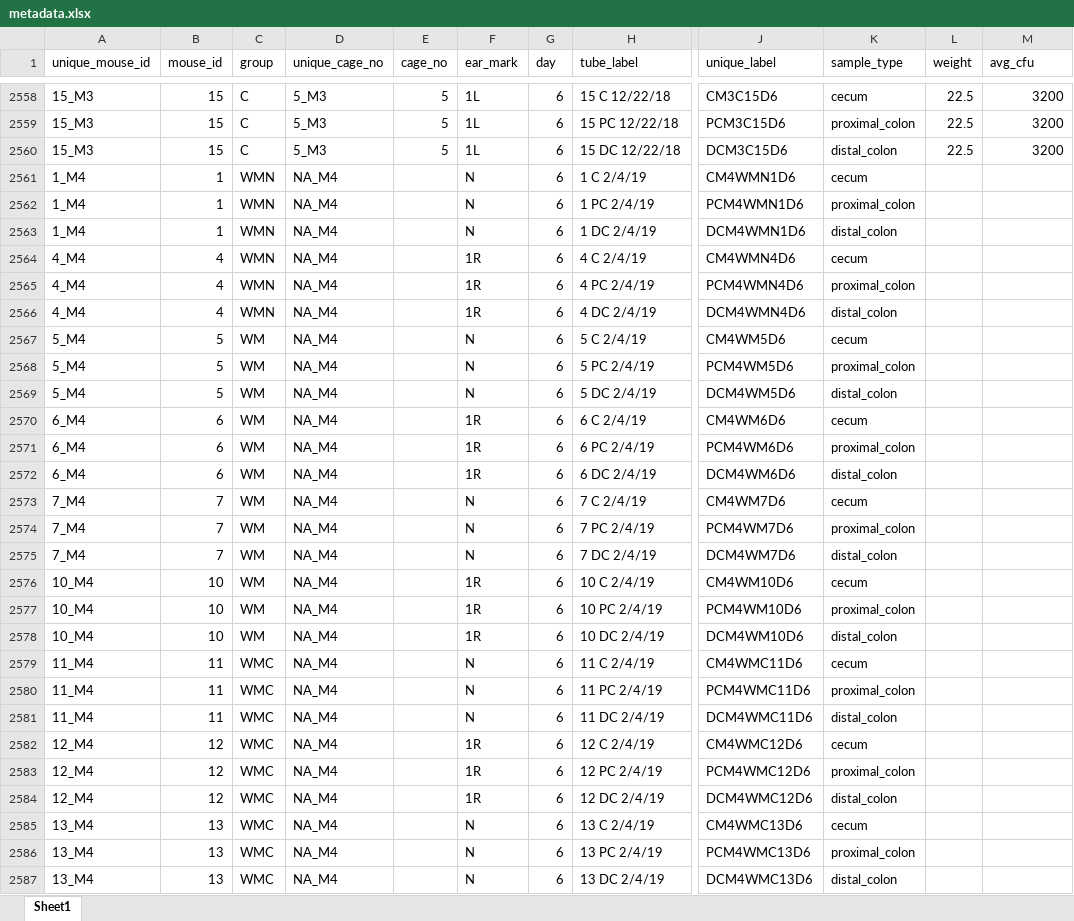
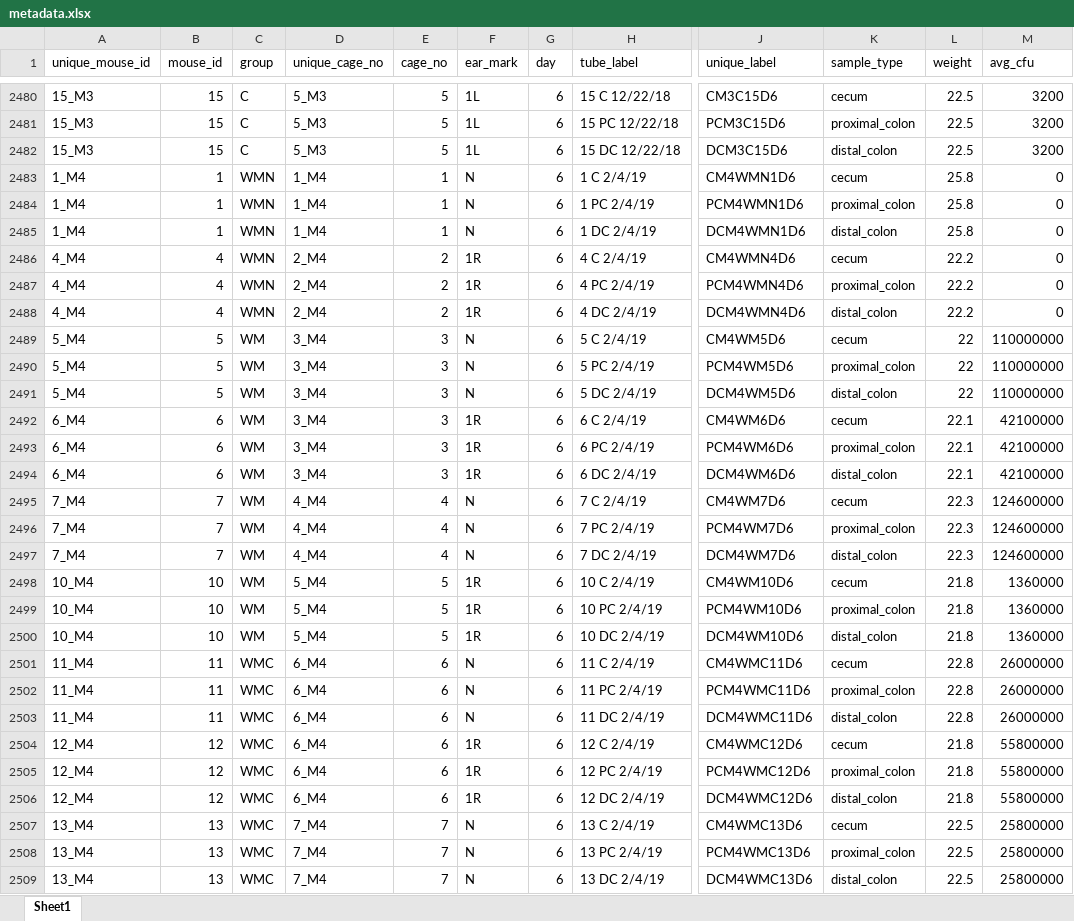
Before and after one commit to SchlossLab/Tomkovich_PEG3350_mSphere_2021, an Excel workbook: data/process/metadata.xlsx, sheet Sheet1, drawn as a sheet; only a part is shown, gaps mark what is left out; values as stored, in another font and other column widths than the file's, no borders; addresses are those after the commit; the diff covers the shown part only; the diff names each change by its address in the sheet, - before the commit and + after, or states it on an @@ line.

Commit message:
Update metadata after adding missing cage numbers for some of the tissue samples

```diff
--- a/data/process/metadata.xlsx (sheet Sheet1)
+++ b/data/process/metadata.xlsx (sheet Sheet1)
-D2483:D2485 (unique_cage_no): NA_M4
+D2483:D2485 (unique_cage_no): 1_M4
-E2483:E2485 (cage_no): (empty)
+E2483:E2485 (cage_no): 1
-L2483:L2485 (weight): (empty)
+L2483:L2485 (weight): 25.8
-M2483:M2488 (avg_cfu): (empty)
+M2483:M2488 (avg_cfu): 0
-D2486:D2488 (unique_cage_no): NA_M4
+D2486:D2488 (unique_cage_no): 2_M4
-E2486:E2488 (cage_no): (empty)
+E2486:E2488 (cage_no): 2
-L2486:L2488 (weight): (empty)
+L2486:L2488 (weight): 22.2
-D2489:D2494 (unique_cage_no): NA_M4
+D2489:D2494 (unique_cage_no): 3_M4
-E2489:E2494 (cage_no): (empty)
+E2489:E2494 (cage_no): 3
-L2489:L2491 (weight): (empty)
+L2489:L2491 (weight): 22
-M2489:M2491 (avg_cfu): (empty)
+M2489:M2491 (avg_cfu): 110000000
-L2492:L2494 (weight): (empty)
+L2492:L2494 (weight): 22.1
-M2492:M2494 (avg_cfu): (empty)
+M2492:M2494 (avg_cfu): 42100000
-D2495:D2497 (unique_cage_no): NA_M4
+D2495:D2497 (unique_cage_no): 4_M4
-E2495:E2497 (cage_no): (empty)
+E2495:E2497 (cage_no): 4
-L2495:L2497 (weight): (empty)
+L2495:L2497 (weight): 22.3
-M2495:M2497 (avg_cfu): (empty)
+M2495:M2497 (avg_cfu): 124600000
-D2498:D2500 (unique_cage_no): NA_M4
+D2498:D2500 (unique_cage_no): 5_M4
-E2498:E2500 (cage_no): (empty)
+E2498:E2500 (cage_no): 5
-L2498:L2500 (weight): (empty)
+L2498:L2500 (weight): 21.8
-M2498:M2500 (avg_cfu): (empty)
+M2498:M2500 (avg_cfu): 1360000
-D2501:D2506 (unique_cage_no): NA_M4
+D2501:D2506 (unique_cage_no): 6_M4
-E2501:E2506 (cage_no): (empty)
+E2501:E2506 (cage_no): 6
-L2501:L2503 (weight): (empty)
+L2501:L2503 (weight): 22.8
-M2501:M2503 (avg_cfu): (empty)
+M2501:M2503 (avg_cfu): 26000000
-L2504:L2506 (weight): (empty)
+L2504:L2506 (weight): 21.8
-M2504:M2506 (avg_cfu): (empty)
+M2504:M2506 (avg_cfu): 55800000
-D2507:D2509 (unique_cage_no): NA_M4
+D2507:D2509 (unique_cage_no): 7_M4
-E2507:E2509 (cage_no): (empty)
+E2507:E2509 (cage_no): 7
-L2507:L2509 (weight): (empty)
+L2507:L2509 (weight): 22.5
-M2507:M2509 (avg_cfu): (empty)
+M2507:M2509 (avg_cfu): 25800000
```
Also changed, not shown: 78 removed rows and 132 edited cells elsewhere in this sheet.
